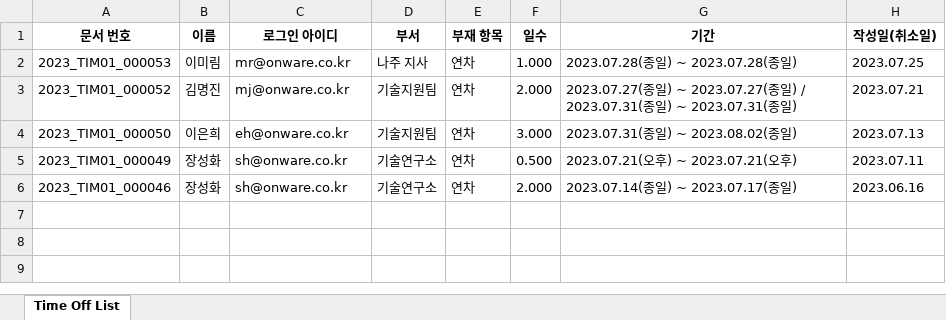
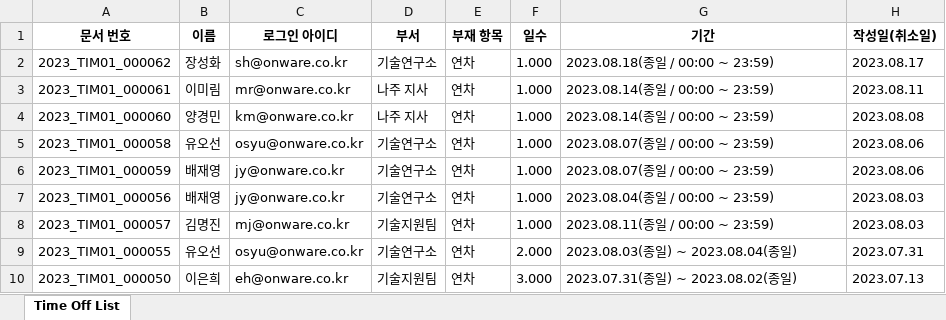
Before and after one commit to SsackTeun/Monthly-Absence-Calculator---Naverworkplace, an Excel workbook: data/absence/absence.xlsx, sheet Time Off List, drawn as a sheet; values as stored, in another font and other column widths than the file's, no borders; removed rows and columns are numbered as before the commit, all else as after; the diff names each change by its address in the sheet, - before the commit and + after, or states it on an @@ line.

```diff
--- a/data/absence/absence.xlsx (sheet Time Off List)
+++ b/data/absence/absence.xlsx (sheet Time Off List)
+row 2: 2023_TIM01_000062 | 장성화 | sh@onware.co.kr | 기술연구소 | 연차 | 1.000 | 2023.08.18(종일 / 00:00 ~ 23:59) | 2023.08.17
-A3 (문서 번호): 2023_TIM01_000053
+A3 (문서 번호): 2023_TIM01_000061
-G3 (기간): 2023.07.28(종일) ~ 2023.07.28(종일)
+G3 (기간): 2023.08.14(종일 / 00:00 ~ 23:59)
-H3 (작성일(취소일)): 2023.07.25
+H3 (작성일(취소일)): 2023.08.11
+row 4: 2023_TIM01_000060 | 양경민 | km@onware.co.kr | 나주 지사 | 연차 | 1.000 | 2023.08.14(종일 / 00:00 ~ 23:59) | 2023.08.08
+row 5: 2023_TIM01_000058 | 유오선 | osyu@onware.co.kr | 기술연구소 | 연차 | 1.000 | 2023.08.07(종일 / 00:00 ~ 23:59) | 2023.08.06
+row 6: 2023_TIM01_000059 | 배재영 | jy@onware.co.kr | 기술연구소 | 연차 | 1.000 | 2023.08.07(종일 / 00:00 ~ 23:59) | 2023.08.06
+row 7: 2023_TIM01_000056 | 배재영 | jy@onware.co.kr | 기술연구소 | 연차 | 1.000 | 2023.08.04(종일 / 00:00 ~ 23:59) | 2023.08.03
-A8 (문서 번호): 2023_TIM01_000052
+A8 (문서 번호): 2023_TIM01_000057
-F8 (일수): 2.000
+F8 (일수): 1.000
-G8 (기간): 2023.07.27(종일) ~ 2023.07.27(종일) / 2023.07.31(종일) ~ 2023.07.31(종일)
+G8 (기간): 2023.08.11(종일 / 00:00 ~ 23:59)
-H8 (작성일(취소일)): 2023.07.21
+H8 (작성일(취소일)): 2023.08.03
+row 9: 2023_TIM01_000055 | 유오선 | osyu@onware.co.kr | 기술연구소 | 연차 | 2.000 | 2023.08.03(종일) ~ 2023.08.04(종일) | 2023.07.31
-row 5: 2023_TIM01_000049 | 장성화 | sh@onware.co.kr | 기술연구소 | 연차 | 0.500 | 2023.07.21(오후) ~ 2023.07.21(오후) | 2023.07.11
-row 6: 2023_TIM01_000046 | 장성화 | sh@onware.co.kr | 기술연구소 | 연차 | 2.000 | 2023.07.14(종일) ~ 2023.07.17(종일) | 2023.06.16
```
Also changed, not shown: 2 other files.
